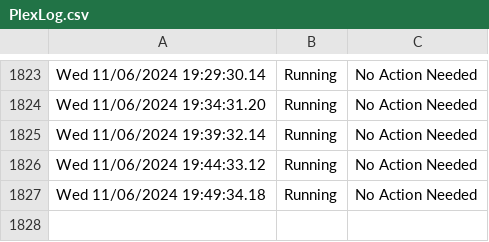
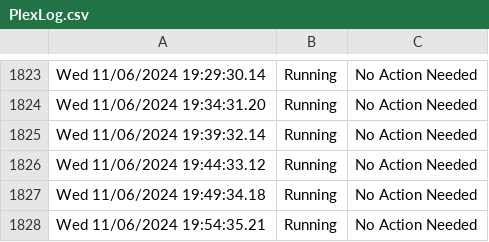
Before and after one commit to HoganV/StatusPage, a CSV file: PlexLog.csv, drawn as a sheet; only a part is shown, gaps mark what is left out.

Commit message:
Update PlexLog.csv with new log entries

```diff
--- a/PlexLog.csv
+++ b/PlexLog.csv
@@ -1827 +1827,2 @@ Wed 11/06/2024 19:44:33.12,Running,No Action Needed
 Wed 11/06/2024 19:49:34.18,Running,No Action Needed
+Wed 11/06/2024 19:54:35.21,Running,No Action Needed
```
